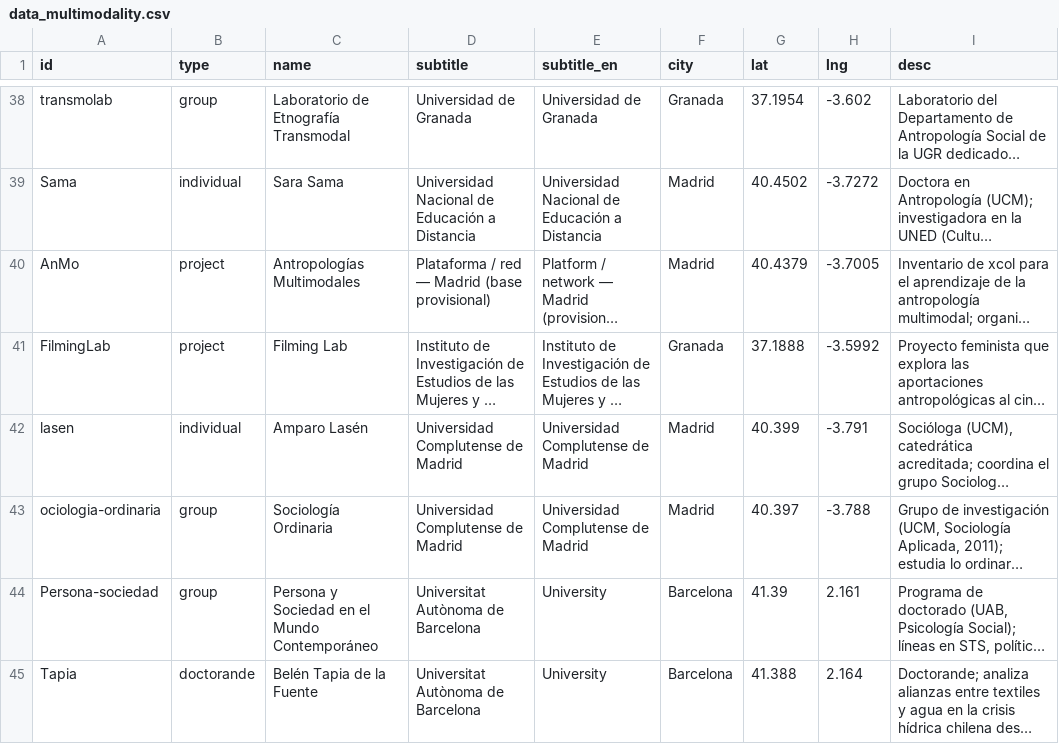
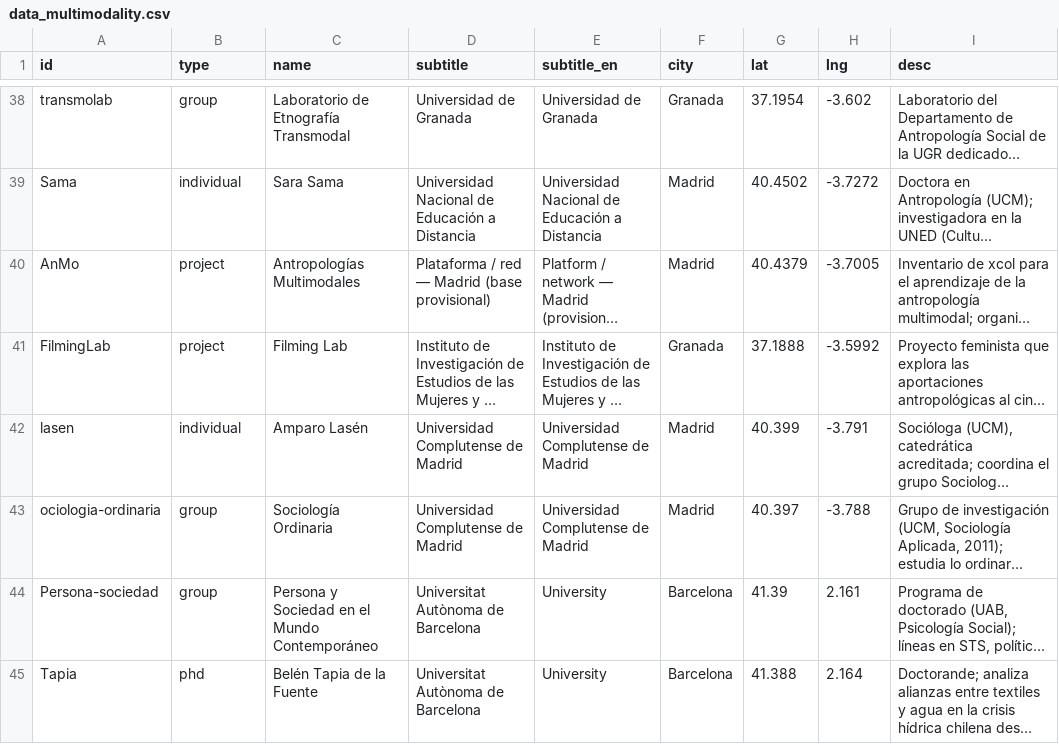
Before and after one commit to sorregoxyz/multimodal-research-spain, a CSV file: data/data_multimodality.csv, drawn as a sheet; only a part is shown, gaps mark what is left out; long unchanged cells end in …; the diff names each change by its address in the sheet, - before the commit and + after, or states it on an @@ line.

Commit message:
Add new data register

```diff
--- a/data/data_multimodality.csv
+++ b/data/data_multimodality.csv
-B45 (type): doctorande
+B45 (type): phd
```
Also changed, not shown: 1 other file.
